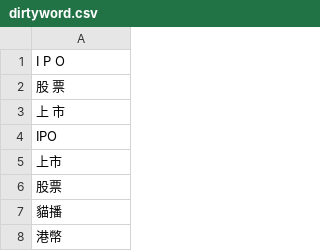
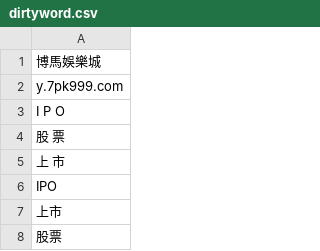
Before and after one commit to DanielSu17/17vpn, a CSV file: envs/prod/17app/dirtyword/dirtyword.csv, drawn as a sheet; only a part is shown; the shorter side is filled out with more unchanged rows.

Commit message:
louis@17.media - 17app/dirtyword/dirtyword.csv

```diff
--- a/envs/prod/17app/dirtyword/dirtyword.csv
+++ b/envs/prod/17app/dirtyword/dirtyword.csv
@@ -1 +1,3 @@
+博馬娛樂城
+y.7pk999.com
 I P O
```
